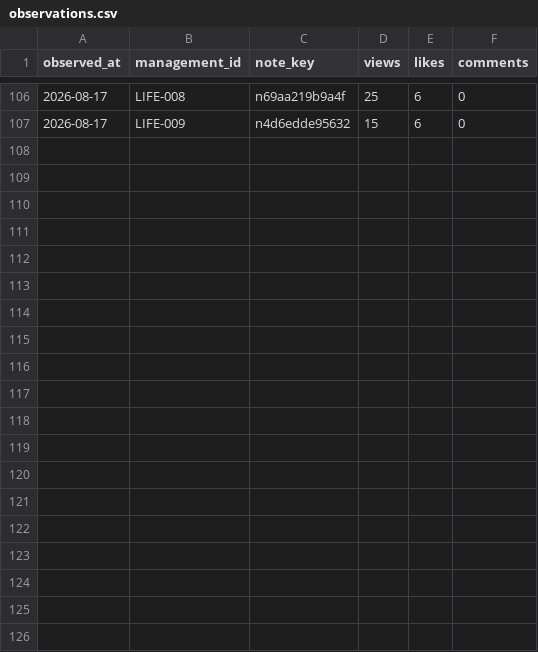
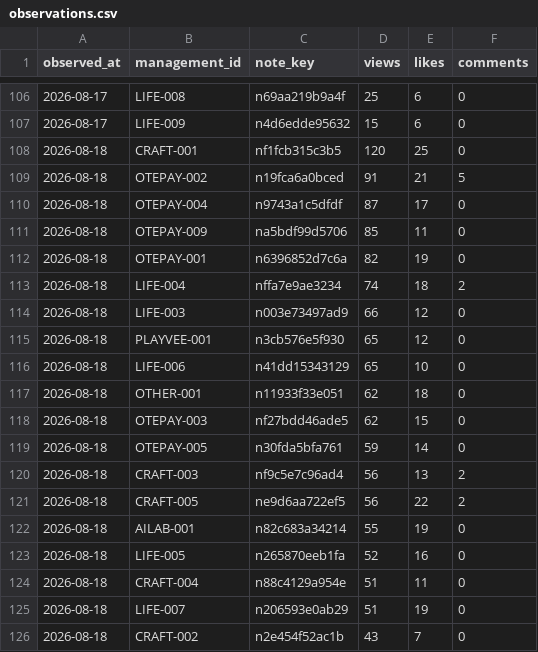
Before and after one commit to saya-3mom/note-analytics, a CSV file: observations.csv, drawn as a sheet; only a part is shown, gaps mark what is left out; the diff covers the shown part only; the diff names each change by its address in the sheet, - before the commit and + after, or states it on an @@ line.

```diff
--- a/observations.csv
+++ b/observations.csv
+row 108: 2026-08-18 | CRAFT-001 | nf1fcb315c3b5 | 120 | 25 | 0
+row 109: 2026-08-18 | OTEPAY-002 | n19fca6a0bced | 91 | 21 | 5
+row 110: 2026-08-18 | OTEPAY-004 | n9743a1c5dfdf | 87 | 17 | 0
+row 111: 2026-08-18 | OTEPAY-009 | na5bdf99d5706 | 85 | 11 | 0
+row 112: 2026-08-18 | OTEPAY-001 | n6396852d7c6a | 82 | 19 | 0
+row 113: 2026-08-18 | LIFE-004 | nffa7e9ae3234 | 74 | 18 | 2
+row 114: 2026-08-18 | LIFE-003 | n003e73497ad9 | 66 | 12 | 0
+row 115: 2026-08-18 | PLAYVEE-001 | n3cb576e5f930 | 65 | 12 | 0
+row 116: 2026-08-18 | LIFE-006 | n41dd15343129 | 65 | 10 | 0
+row 117: 2026-08-18 | OTHER-001 | n11933f33e051 | 62 | 18 | 0
+row 118: 2026-08-18 | OTEPAY-003 | nf27bdd46ade5 | 62 | 15 | 0
+row 119: 2026-08-18 | OTEPAY-005 | n30fda5bfa761 | 59 | 14 | 0
+row 120: 2026-08-18 | CRAFT-003 | nf9c5e7c96ad4 | 56 | 13 | 2
+row 121: 2026-08-18 | CRAFT-005 | ne9d6aa722ef5 | 56 | 22 | 2
+row 122: 2026-08-18 | AILAB-001 | n82c683a34214 | 55 | 19 | 0
+row 123: 2026-08-18 | LIFE-005 | n265870eeb1fa | 52 | 16 | 0
+row 124: 2026-08-18 | CRAFT-004 | n88c4129a954e | 51 | 11 | 0
+row 125: 2026-08-18 | LIFE-007 | n206593e0ab29 | 51 | 19 | 0
+row 126: 2026-08-18 | CRAFT-002 | n2e454f52ac1b | 43 | 7 | 0
```
Also changed, not shown: 10 added rows elsewhere in this file, articles.csv.
